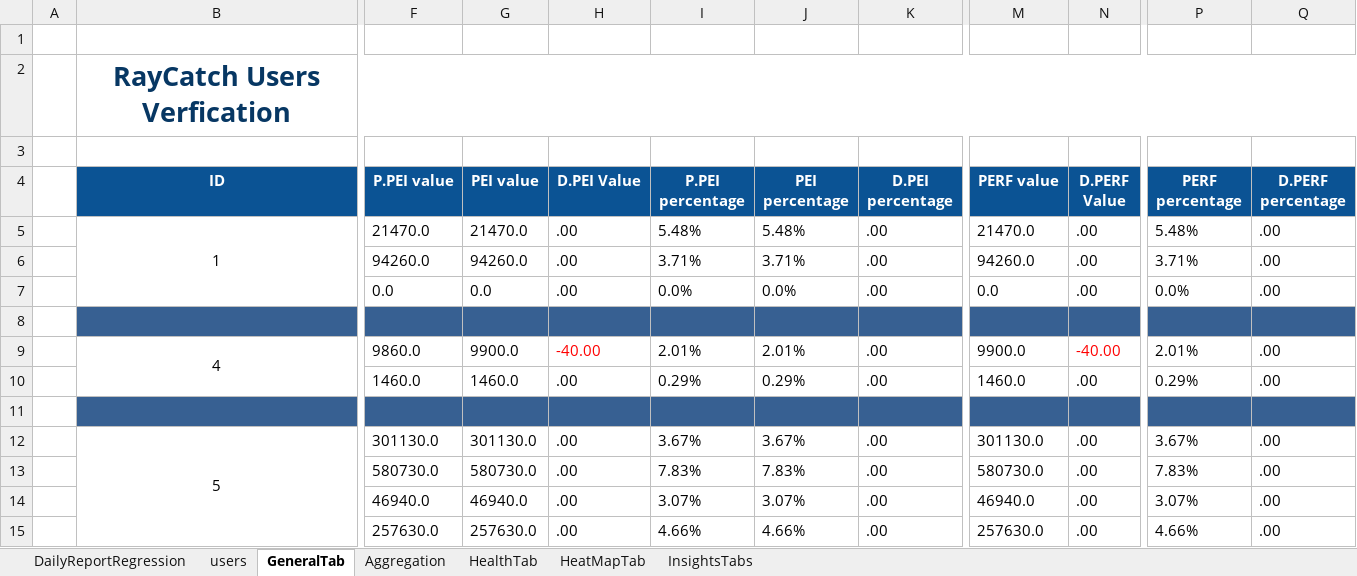
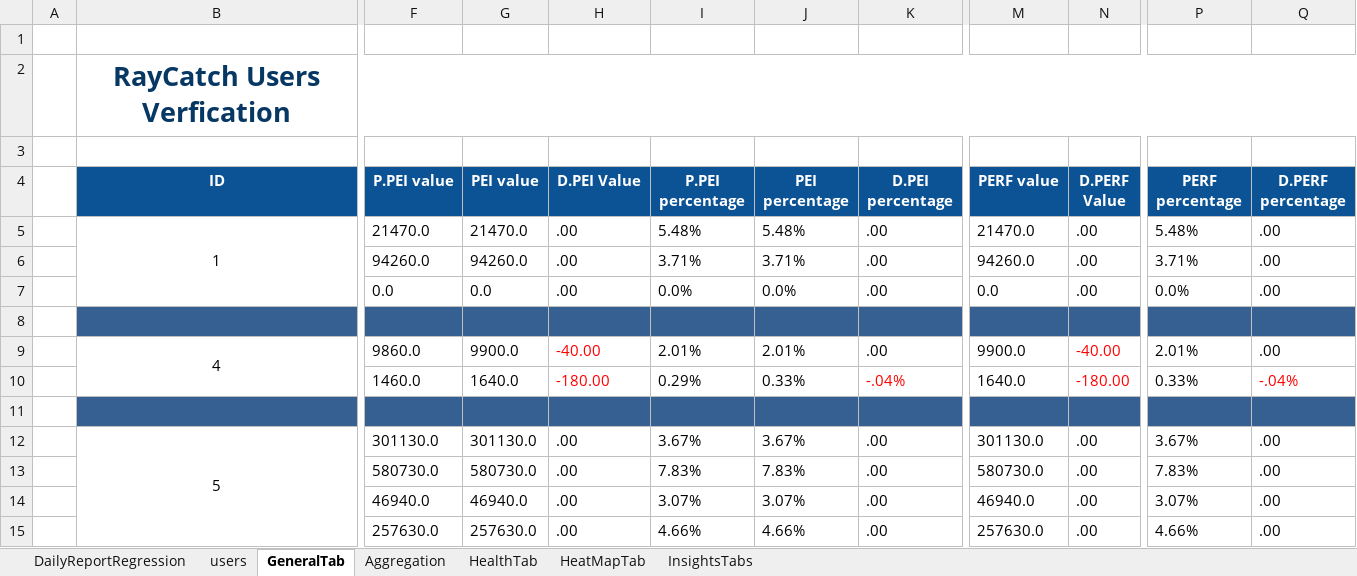
Before and after one commit to tariqalrob97/RayCatch, an Excel workbook: src/com/generic/config/DataSheet.xlsx, sheet GeneralTab, drawn as a sheet; only a part is shown, gaps mark what is left out; values as stored, in another font and other column widths than the file's, no borders; conditional formats not drawn; the diff names each change by its address in the sheet, - before the commit and + after, or states it on an @@ line.

```diff
--- a/src/com/generic/config/DataSheet.xlsx (sheet GeneralTab)
+++ b/src/com/generic/config/DataSheet.xlsx (sheet GeneralTab)
-G10 (PEI value): 1460.0
+G10 (PEI value): 1640.0
-H10 (D.PEI Value): .00
+H10 (D.PEI Value): -180.00
-H10 text colour: black
+H10 text colour: #FF0000
-J10 (PEI percentage): 0.29%
+J10 (PEI percentage): 0.33%
-K10 (D.PEI percentage): .00
+K10 (D.PEI percentage): -.04%
-K10 text colour: black
+K10 text colour: #FF0000
-M10 (PERF value): 1460.0
+M10 (PERF value): 1640.0
-N10 (D.PERF Value): .00
+N10 (D.PERF Value): -180.00
-N10 text colour: black
+N10 text colour: #FF0000
-P10 (PERF percentage): 0.29%
+P10 (PERF percentage): 0.33%
-Q10 (D.PERF percentage): .00
+Q10 (D.PERF percentage): -.04%
-Q10 text colour: black
+Q10 text colour: #FF0000
```
Also changed, not shown: sheet HeatMapTab, sheet InsightsTabs, sheet HealthTab, sheet DailyReportRegression, sheet Aggregation, 3 other files.
